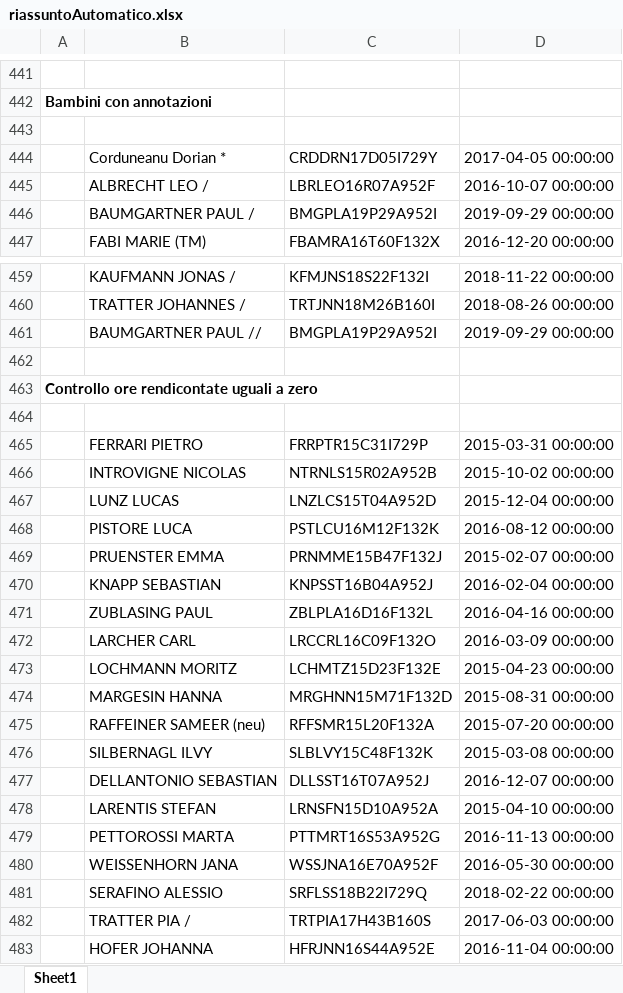
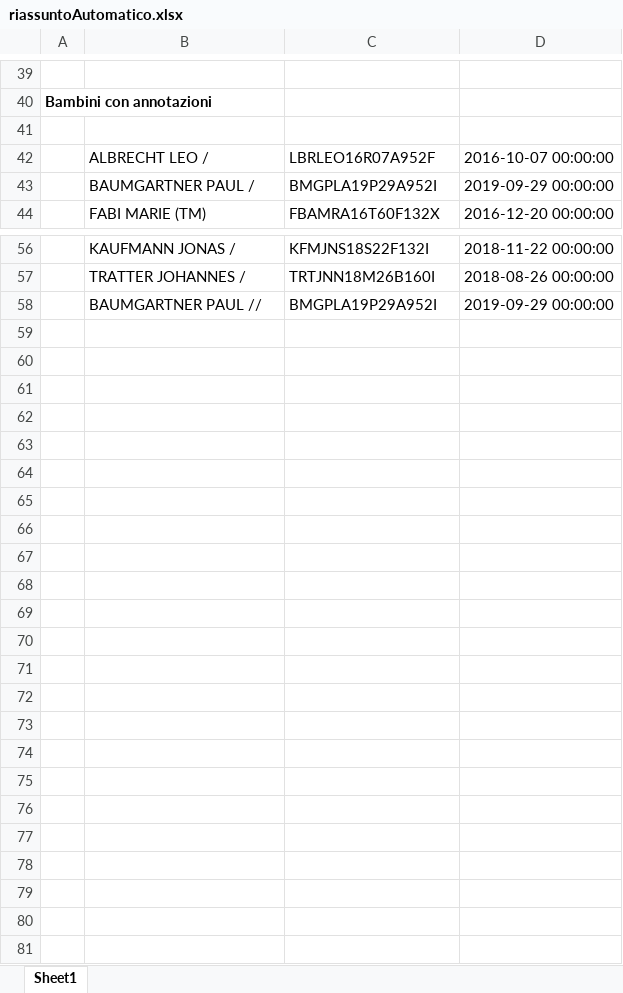
Before and after one commit to stfzz/max, an Excel workbook: riassuntoAutomatico.xlsx, sheet Sheet1, drawn as a sheet; only a part is shown, gaps mark what is left out; values as stored, in another font and other column widths than the file's, no borders; removed rows and columns are numbered as before the commit, all else as after; the diff covers the shown part only; the diff names each change by its address in the sheet, - before the commit and + after, or states it on an @@ line.

```diff
--- a/riassuntoAutomatico.xlsx (sheet Sheet1)
+++ b/riassuntoAutomatico.xlsx (sheet Sheet1)
-row 444:  | Corduneanu Dorian * | CRDDRN17D05I729Y | 2017-04-05 00:00:00
-row 462: (empty)
-row 463: Controllo ore rendicontate uguali a zero
-row 464: (empty)
-row 465:  | FERRARI PIETRO | FRRPTR15C31I729P | 2015-03-31 00:00:00
-row 466:  | INTROVIGNE NICOLAS | NTRNLS15R02A952B | 2015-10-02 00:00:00
-row 467:  | LUNZ LUCAS | LNZLCS15T04A952D | 2015-12-04 00:00:00
-row 468:  | PISTORE LUCA | PSTLCU16M12F132K | 2016-08-12 00:00:00
-row 469:  | PRUENSTER EMMA | PRNMME15B47F132J | 2015-02-07 00:00:00
-row 470:  | KNAPP SEBASTIAN | KNPSST16B04A952J | 2016-02-04 00:00:00
-row 471:  | ZUBLASING PAUL | ZBLPLA16D16F132L | 2016-04-16 00:00:00
-row 472:  | LARCHER CARL | LRCCRL16C09F132O | 2016-03-09 00:00:00
-row 473:  | LOCHMANN MORITZ | LCHMTZ15D23F132E | 2015-04-23 00:00:00
-row 474:  | MARGESIN HANNA | MRGHNN15M71F132D | 2015-08-31 00:00:00
-row 475:  | RAFFEINER SAMEER (neu) | RFFSMR15L20F132A | 2015-07-20 00:00:00
-row 476:  | SILBERNAGL ILVY | SLBLVY15C48F132K | 2015-03-08 00:00:00
-row 477:  | DELLANTONIO SEBASTIAN | DLLSST16T07A952J | 2016-12-07 00:00:00
-row 478:  | LARENTIS STEFAN | LRNSFN15D10A952A | 2015-04-10 00:00:00
-row 479:  | PETTOROSSI MARTA | PTTMRT16S53A952G | 2016-11-13 00:00:00
-row 480:  | WEISSENHORN JANA | WSSJNA16E70A952F | 2016-05-30 00:00:00
-row 481:  | SERAFINO ALESSIO | SRFLSS18B22I729Q | 2018-02-22 00:00:00
-row 482:  | TRATTER PIA / | TRTPIA17H43B160S | 2017-06-03 00:00:00
-row 483:  | HOFER JOHANNA | HFRJNN16S44A952E | 2016-11-04 00:00:00
```
Also changed, not shown: 402 removed rows, 1 moved row and 3 edited cells elsewhere in this sheet, storico.xlsx, 3 other files.
